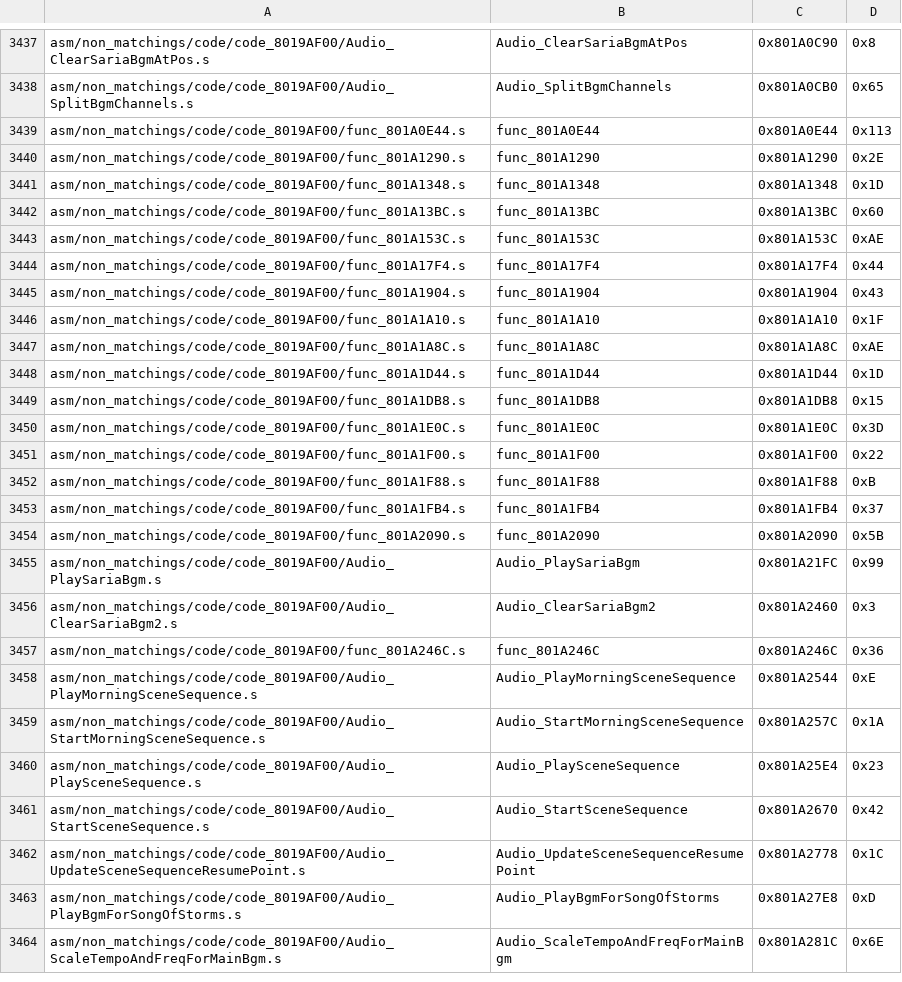
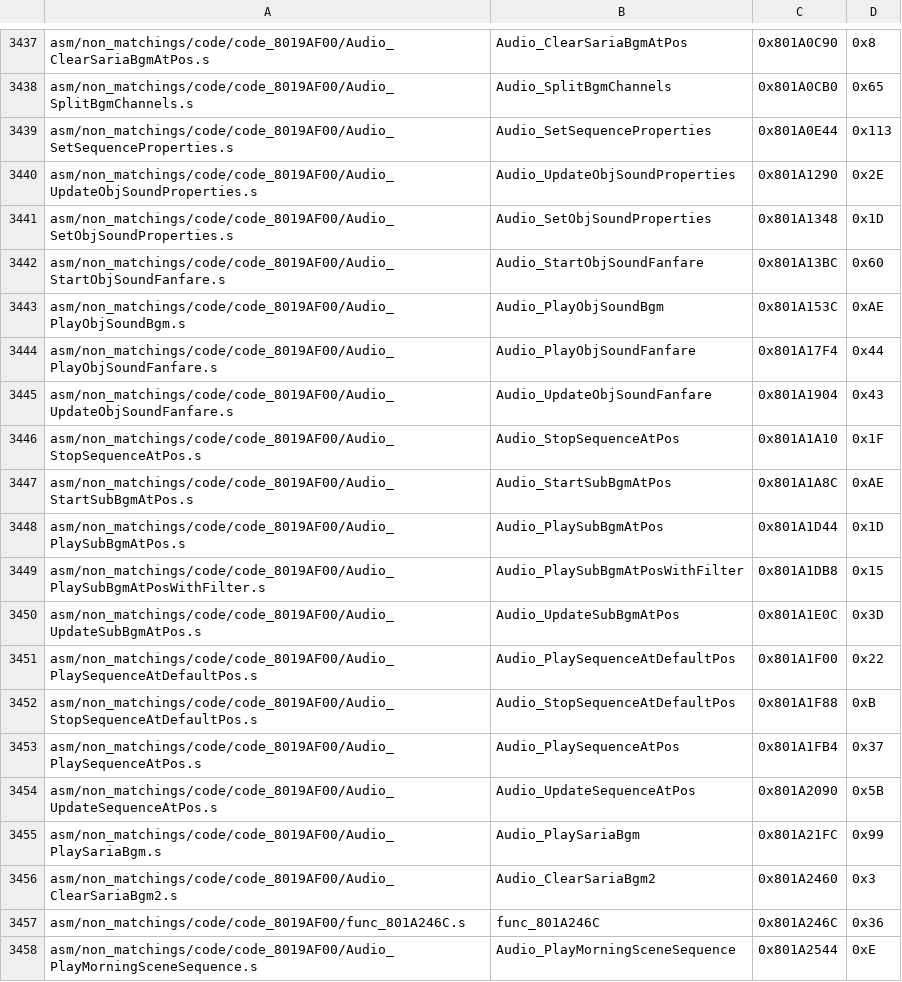
Before and after one commit to zeldaret/mm, a CSV file: tools/sizes/code_functions.csv, drawn as a sheet; only a part is shown, gaps mark what is left out; the shorter side is filled out with more unchanged rows.

Commit message:
import audio docs

```diff
--- a/tools/sizes/code_functions.csv
+++ b/tools/sizes/code_functions.csv
@@ -3438,18 +3438,18 @@ asm/non_matchings/code/code_8019AF00/Audio_ClearSariaBgmAtPos.s,Audio_ClearSaria
 asm/non_matchings/code/code_8019AF00/Audio_SplitBgmChannels.s,Audio_SplitBgmChannels,0x801A0CB0,0x65
-asm/non_matchings/code/code_8019AF00/func_801A0E44.s,func_801A0E44,0x801A0E44,0x113
-asm/non_matchings/code/code_8019AF00/func_801A1290.s,func_801A1290,0x801A1290,0x2E
-asm/non_matchings/code/code_8019AF00/func_801A1348.s,func_801A1348,0x801A1348,0x1D
-asm/non_matchings/code/code_8019AF00/func_801A13BC.s,func_801A13BC,0x801A13BC,0x60
-asm/non_matchings/code/code_8019AF00/func_801A153C.s,func_801A153C,0x801A153C,0xAE
-asm/non_matchings/code/code_8019AF00/func_801A17F4.s,func_801A17F4,0x801A17F4,0x44
-asm/non_matchings/code/code_8019AF00/func_801A1904.s,func_801A1904,0x801A1904,0x43
-asm/non_matchings/code/code_8019AF00/func_801A1A10.s,func_801A1A10,0x801A1A10,0x1F
-asm/non_matchings/code/code_8019AF00/func_801A1A8C.s,func_801A1A8C,0x801A1A8C,0xAE
-asm/non_matchings/code/code_8019AF00/func_801A1D44.s,func_801A1D44,0x801A1D44,0x1D
-asm/non_matchings/code/code_8019AF00/func_801A1DB8.s,func_801A1DB8,0x801A1DB8,0x15
-asm/non_matchings/code/code_8019AF00/func_801A1E0C.s,func_801A1E0C,0x801A1E0C,0x3D
-asm/non_matchings/code/code_8019AF00/func_801A1F00.s,func_801A1F00,0x801A1F00,0x22
-asm/non_matchings/code/code_8019AF00/func_801A1F88.s,func_801A1F88,0x801A1F88,0xB
-asm/non_matchings/code/code_8019AF00/func_801A1FB4.s,func_801A1FB4,0x801A1FB4,0x37
-asm/non_matchings/code/code_8019AF00/func_801A2090.s,func_801A2090,0x801A2090,0x5B
+asm/non_matchings/code/code_8019AF00/Audio_SetSequenceProperties.s,Audio_SetSequenceProperties,0x801A0E44,0x113
+asm/non_matchings/code/code_8019AF00/Audio_UpdateObjSoundProperties.s,Audio_UpdateObjSoundProperties,0x801A1290,0x2E
+asm/non_matchings/code/code_8019AF00/Audio_SetObjSoundProperties.s,Audio_SetObjSoundProperties,0x801A1348,0x1D
+asm/non_matchings/code/code_8019AF00/Audio_StartObjSoundFanfare.s,Audio_StartObjSoundFanfare,0x801A13BC,0x60
+asm/non_matchings/code/code_8019AF00/Audio_PlayObjSoundBgm.s,Audio_PlayObjSoundBgm,0x801A153C,0xAE
+asm/non_matchings/code/code_8019AF00/Audio_PlayObjSoundFanfare.s,Audio_PlayObjSoundFanfare,0x801A17F4,0x44
+asm/non_matchings/code/code_8019AF00/Audio_UpdateObjSoundFanfare.s,Audio_UpdateObjSoundFanfare,0x801A1904,0x43
+asm/non_matchings/code/code_8019AF00/Audio_StopSequenceAtPos.s,Audio_StopSequenceAtPos,0x801A1A10,0x1F
+asm/non_matchings/code/code_8019AF00/Audio_StartSubBgmAtPos.s,Audio_StartSubBgmAtPos,0x801A1A8C,0xAE
+asm/non_matchings/code/code_8019AF00/Audio_PlaySubBgmAtPos.s,Audio_PlaySubBgmAtPos,0x801A1D44,0x1D
+asm/non_matchings/code/code_8019AF00/Audio_PlaySubBgmAtPosWithFilter.s,Audio_PlaySubBgmAtPosWithFilter,0x801A1DB8,0x15
+asm/non_matchings/code/code_8019AF00/Audio_UpdateSubBgmAtPos.s,Audio_UpdateSubBgmAtPos,0x801A1E0C,0x3D
+asm/non_matchings/code/code_8019AF00/Audio_PlaySequenceAtDefaultPos.s,Audio_PlaySequenceAtDefaultPos,0x801A1F00,0x22
+asm/non_matchings/code/code_8019AF00/Audio_StopSequenceAtDefaultPos.s,Audio_StopSequenceAtDefaultPos,0x801A1F88,0xB
+asm/non_matchings/code/code_8019AF00/Audio_PlaySequenceAtPos.s,Audio_PlaySequenceAtPos,0x801A1FB4,0x37
+asm/non_matchings/code/code_8019AF00/Audio_UpdateSequenceAtPos.s,Audio_UpdateSequenceAtPos,0x801A2090,0x5B
 asm/non_matchings/code/code_8019AF00/Audio_PlaySariaBgm.s,Audio_PlaySariaBgm,0x801A21FC,0x99
```
Also changed, not shown: 14 other files.
